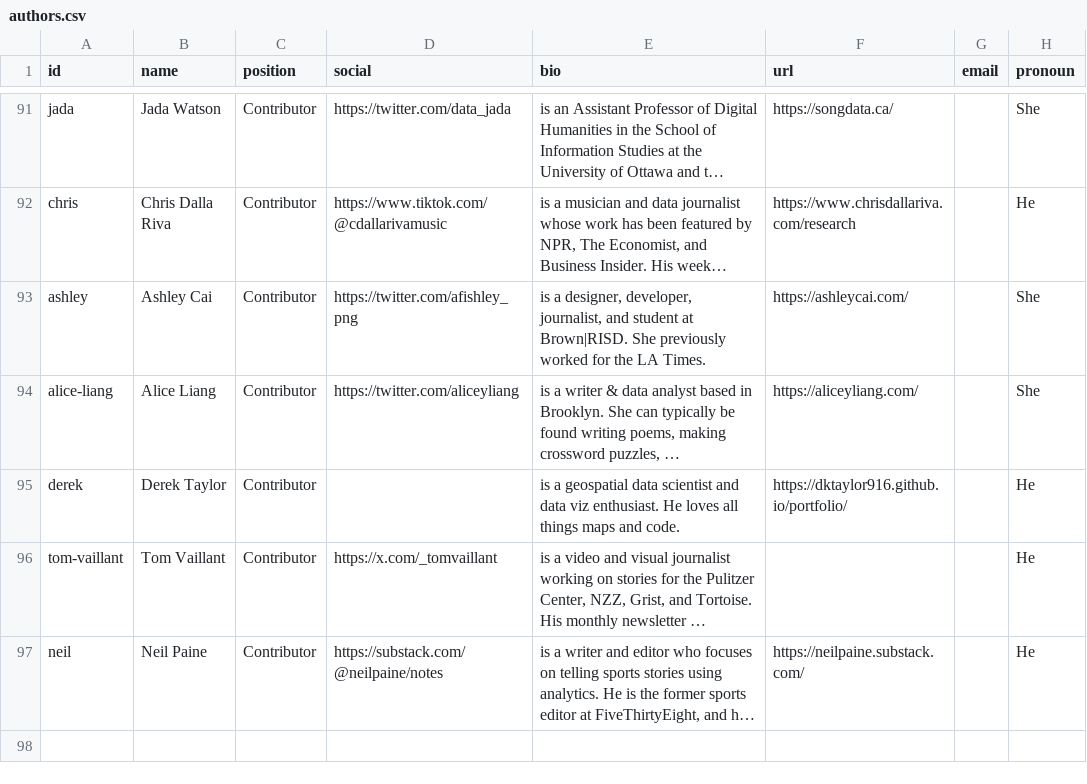
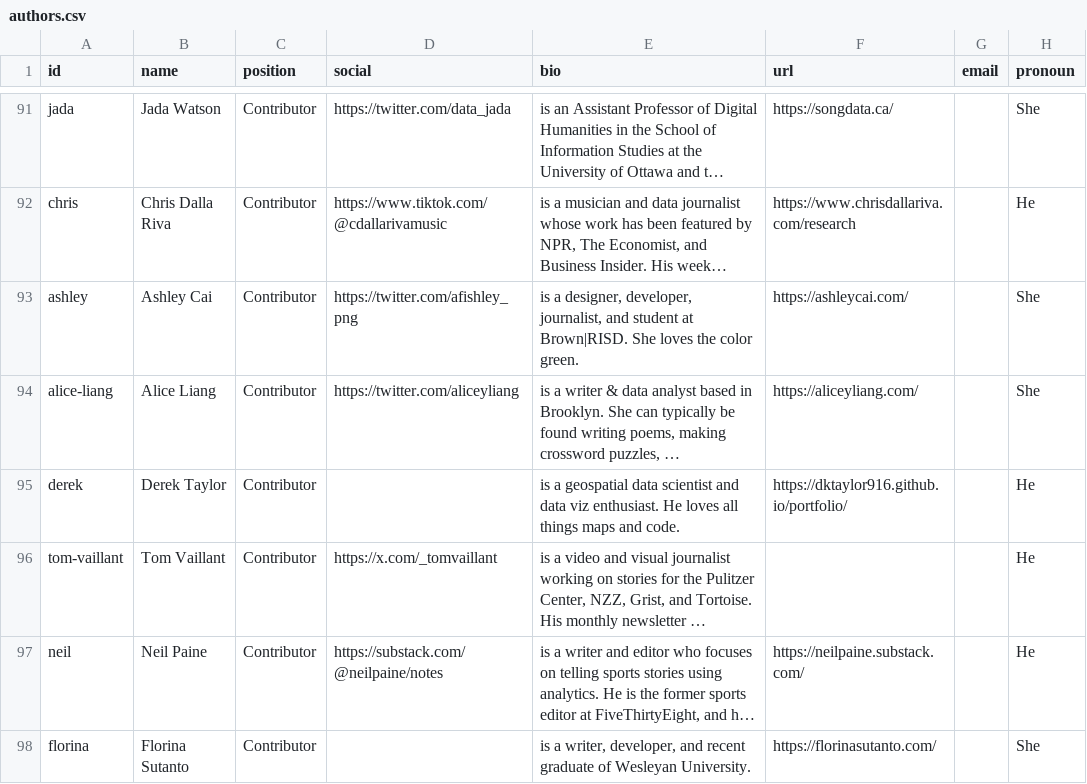
Before and after one commit to the-pudding/website, a CSV file: src/data/authors.csv, drawn as a sheet; only a part is shown, gaps mark what is left out; long unchanged cells end in …; the diff names each change by its address in the sheet, - before the commit and + after, or states it on an @@ line.

```diff
--- a/src/data/authors.csv
+++ b/src/data/authors.csv
-E93 (bio): …Brown|RISD. She previously worked for the LA Times.
+E93 (bio): …Brown|RISD. She loves the color green.
+row 98: florina | Florina Sutanto | Contributor |  | is a writer, developer, and recent graduate of Wesleyan University. | https://florinasutanto.com/ |  | She
```
Also changed, not shown: src/data/stories.csv, 8 other files.
